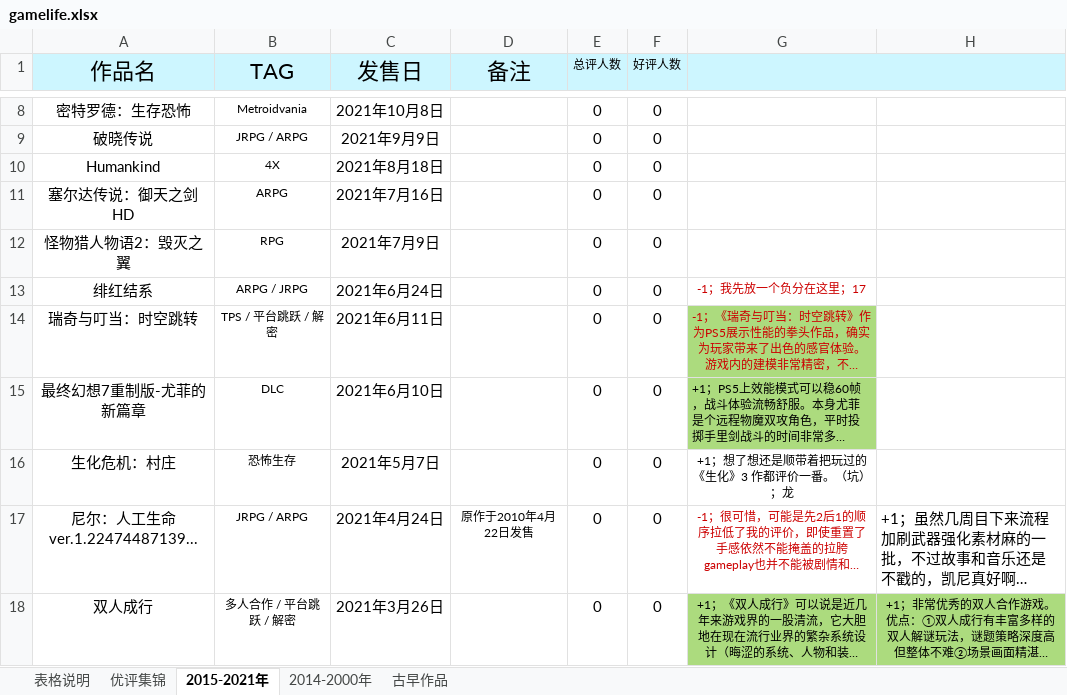
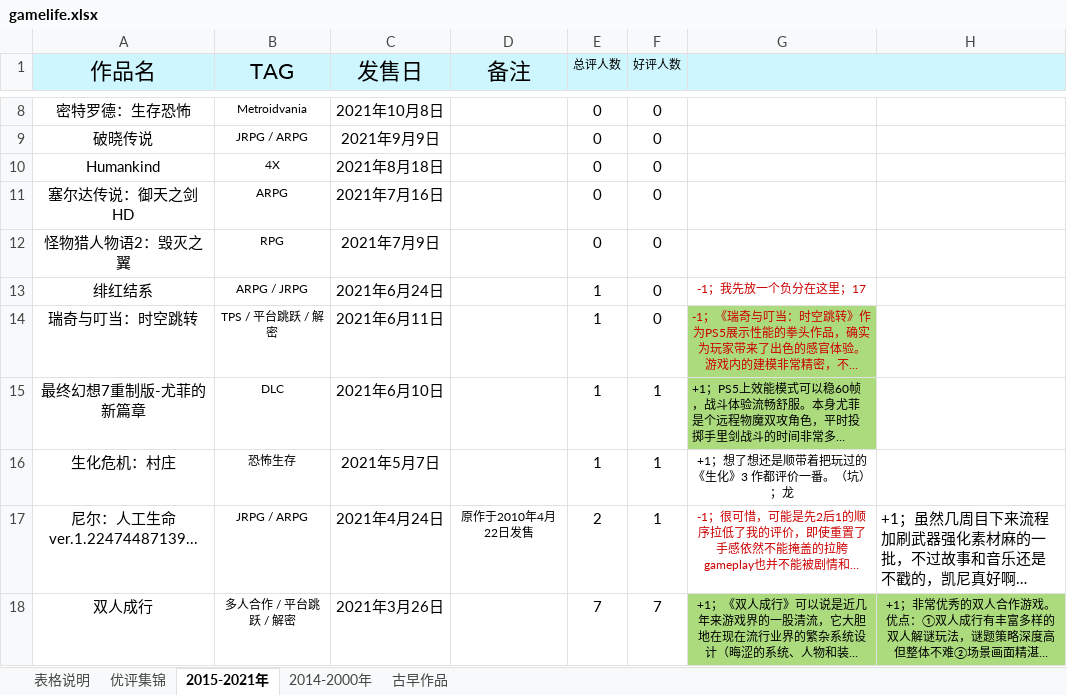
Before and after one commit to schwarzichet/schwarzichet.github.io, an Excel workbook: gamelife.xlsx, sheet 2015-2021年, drawn as a sheet; only a part is shown, gaps mark what is left out; long unchanged cells end in …; values as stored, in another font and other column widths than the file's, no borders; the diff covers the shown part only; the diff names each change by its address in the sheet, - before the commit and + after, or states it on an @@ line.

```diff
--- a/gamelife.xlsx (sheet 2015-2021年)
+++ b/gamelife.xlsx (sheet 2015-2021年)
-E13:E16 (总评人数): 0
+E13:E16 (总评人数): 1
-F15:F17 (好评人数): 0
+F15:F17 (好评人数): 1
-E17 (总评人数): 0
+E17 (总评人数): 2
-E18 (总评人数): 0
+E18 (总评人数): 7
-F18 (好评人数): 0
+F18 (好评人数): 7
```
Also changed, not shown: 318 edited cells elsewhere in this sheet, sheet 2014-2000年, 5 other files.
